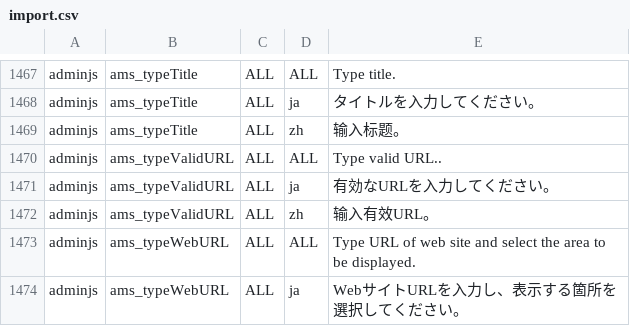
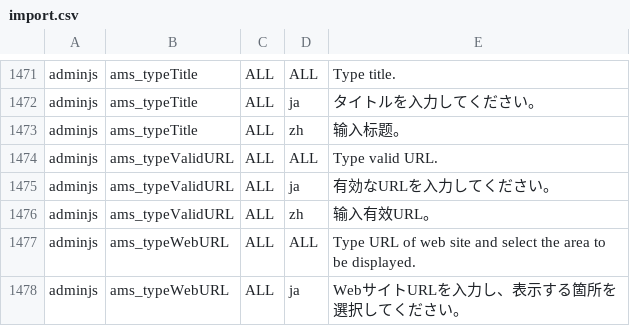
Before and after one commit to infoScoop/infoscoop, a CSV file: src/initdb/data/i18n/import.csv, drawn as a sheet; only a part is shown, gaps mark what is left out; the diff covers the shown part only.

```diff
--- a/src/initdb/data/i18n/import.csv
+++ b/src/initdb/data/i18n/import.csv
@@ -1469,3 +1473,3 @@
 "adminjs","ams_typeTitle","ALL","zh","输入标题。"
-"adminjs","ams_typeValidURL","ALL","ALL","Type valid URL.."
+"adminjs","ams_typeValidURL","ALL","ALL","Type valid URL."
 "adminjs","ams_typeValidURL","ALL","ja","有効なURLを入力してください。"
```
Also changed, not shown: 5 added rows and 4 edited cells elsewhere in this file.
